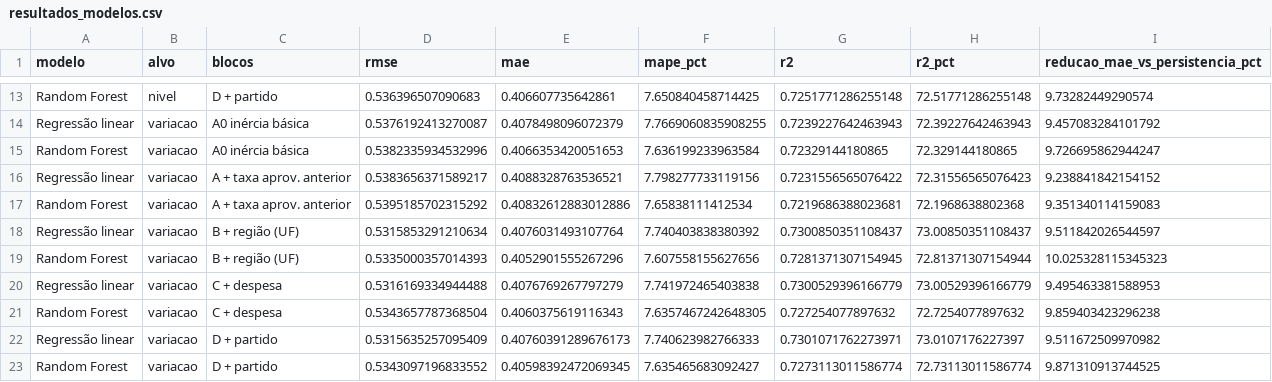
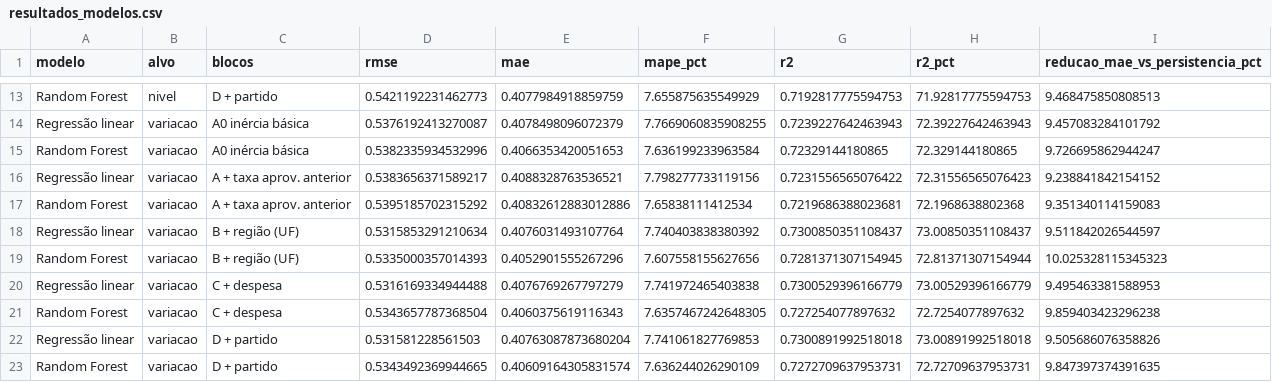
Before and after one commit to Zephele/A3, a CSV file: resultados/resultados_modelos.csv, drawn as a sheet; only a part is shown, gaps mark what is left out; the diff covers the shown part only; the diff names each change by its address in the sheet, - before the commit and + after, or states it on an @@ line.

```diff
--- a/resultados/resultados_modelos.csv
+++ b/resultados/resultados_modelos.csv
-D13 (rmse): 0.536396507090683
+D13 (rmse): 0.5421192231462773
-E13 (mae): 0.406607735642861
+E13 (mae): 0.4077984918859759
-F13 (mape_pct): 7.650840458714425
+F13 (mape_pct): 7.655875635549929
-G13 (r2): 0.7251771286255148
+G13 (r2): 0.7192817775594753
-H13 (r2_pct): 72.51771286255148
+H13 (r2_pct): 71.92817775594753
-I13 (reducao_mae_vs_persistencia_pct): 9.73282449290574
+I13 (reducao_mae_vs_persistencia_pct): 9.468475850808513
-D22 (rmse): 0.5315635257095409
+D22 (rmse): 0.531581228561503
-E22 (mae): 0.40760391289676173
+E22 (mae): 0.40763087873680204
-F22 (mape_pct): 7.740623982766333
+F22 (mape_pct): 7.741061827769853
-G22 (r2): 0.7301071762273971
+G22 (r2): 0.7300891992518018
-H22 (r2_pct): 73.0107176227397
+H22 (r2_pct): 73.00891992518018
-I22 (reducao_mae_vs_persistencia_pct): 9.511672509970982
+I22 (reducao_mae_vs_persistencia_pct): 9.505686076358826
-D23 (rmse): 0.5343097196833552
+D23 (rmse): 0.5343492369944665
-E23 (mae): 0.40598392472069345
+E23 (mae): 0.40609164305831574
-F23 (mape_pct): 7.635465683092427
+F23 (mape_pct): 7.636244026290109
-G23 (r2): 0.7273113011586774
+G23 (r2): 0.7272709637953731
-H23 (r2_pct): 72.73113011586774
+H23 (r2_pct): 72.72709637953731
-I23 (reducao_mae_vs_persistencia_pct): 9.871310913744525
+I23 (reducao_mae_vs_persistencia_pct): 9.847397374391635
```
Also changed, not shown: 30 edited cells elsewhere in this file, resultados/contribuicao_partido.csv, resultados/resumo_base.csv, 9 other files.
